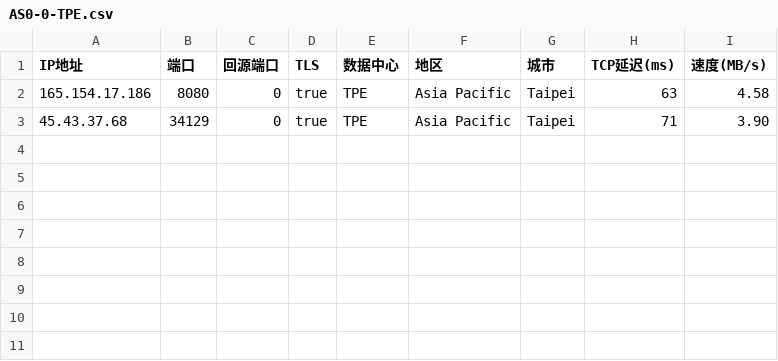
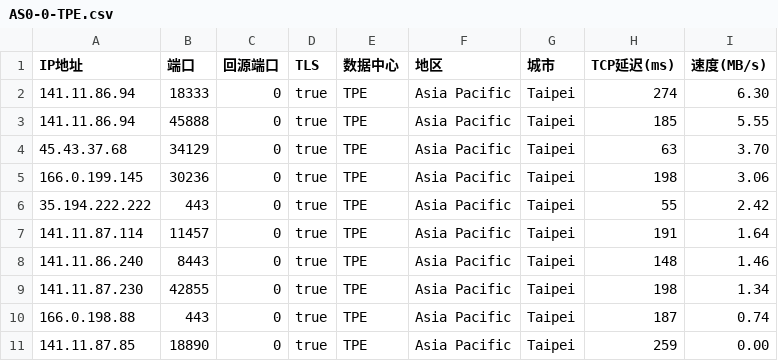
Before and after one commit to zhstzzy/rule, a CSV file: csv_cm/AS0-0-TPE.csv, drawn as a sheet.

```diff
--- a/csv_cm/AS0-0-TPE.csv
+++ b/csv_cm/AS0-0-TPE.csv
@@ -1,3 +1,11 @@
 IP地址,端口,回源端口,TLS,数据中心,地区,城市,TCP延迟(ms),速度(MB/s)
-165.154.17.186,8080,0,true,TPE,Asia Pacific,Taipei,63,4.58
-45.43.37.68,34129,0,true,TPE,Asia Pacific,Taipei,71,3.90
+141.11.86.94,18333,0,true,TPE,Asia Pacific,Taipei,274,6.30
+141.11.86.94,45888,0,true,TPE,Asia Pacific,Taipei,185,5.55
+45.43.37.68,34129,0,true,TPE,Asia Pacific,Taipei,63,3.70
+166.0.199.145,30236,0,true,TPE,Asia Pacific,Taipei,198,3.06
+35.194.222.222,443,0,true,TPE,Asia Pacific,Taipei,55,2.42
+141.11.87.114,11457,0,true,TPE,Asia Pacific,Taipei,191,1.64
+141.11.86.240,8443,0,true,TPE,Asia Pacific,Taipei,148,1.46
+141.11.87.230,42855,0,true,TPE,Asia Pacific,Taipei,198,1.34
+166.0.198.88,443,0,true,TPE,Asia Pacific,Taipei,187,0.74
+141.11.87.85,18890,0,true,TPE,Asia Pacific,Taipei,259,0.00
```
Also changed, not shown: csv_cm/AS0-0-HKG.csv, csv_cm/AS0-0-ICN.csv, 11 other files.
